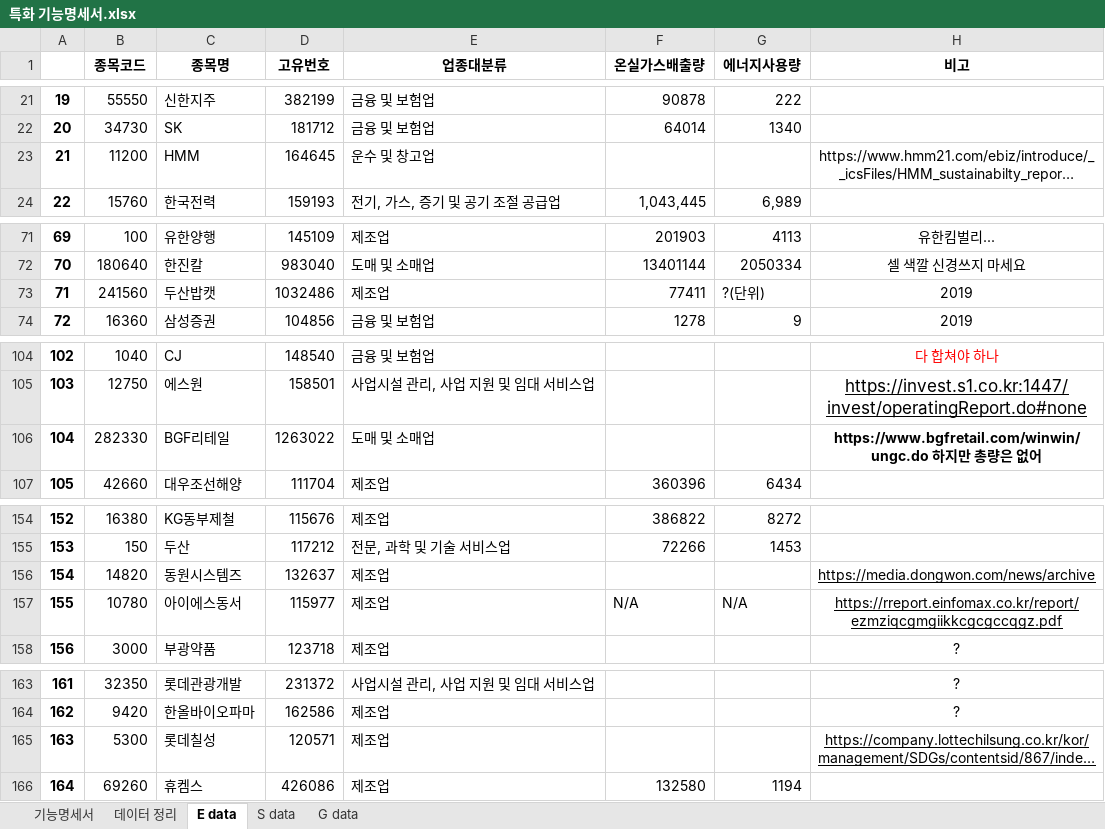
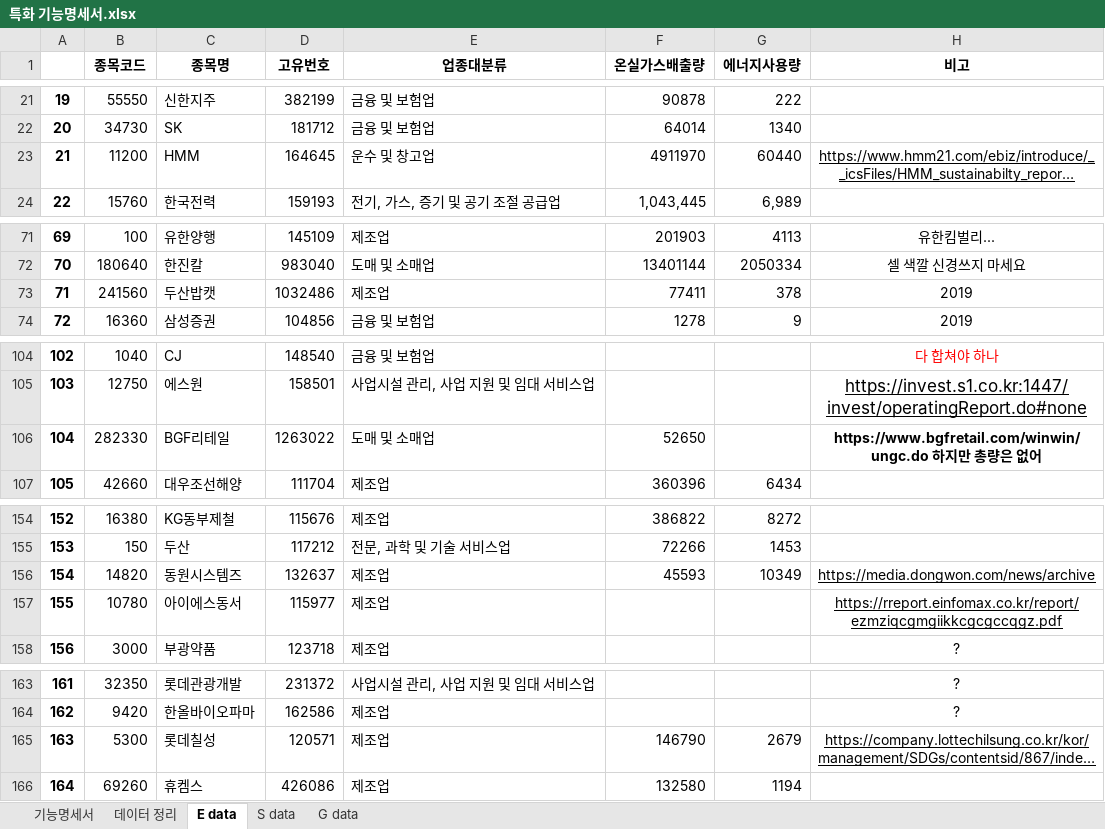
Before and after one commit to ssw02238/BEE, an Excel workbook: 특화 기능명세서.xlsx, sheet E data, drawn as a sheet; only a part is shown, gaps mark what is left out; long unchanged cells end in …; values as stored, in another font and other column widths than the file's, no borders; charts and pictures and conditional formats not drawn; the diff covers the shown part only; the diff names each change by its address in the sheet, - before the commit and + after, or states it on an @@ line.

```diff
--- a/특화 기능명세서.xlsx (sheet E data)
+++ b/특화 기능명세서.xlsx (sheet E data)
-F23 (온실가스배출량): (empty)
+F23 (온실가스배출량): 4911970
-G23 (에너지사용량): (empty)
+G23 (에너지사용량): 60440
-H23 underline: off
+H23 underline: on
-G73 (에너지사용량): ?(단위)
+G73 (에너지사용량): 378
-F106 (온실가스배출량): (empty)
+F106 (온실가스배출량): 52650
-F156 (온실가스배출량): (empty)
+F156 (온실가스배출량): 45593
-G156 (에너지사용량): (empty)
+G156 (에너지사용량): 10349
-F157 (온실가스배출량): N/A
+F157 (온실가스배출량): (empty)
-G157 (에너지사용량): N/A
+G157 (에너지사용량): (empty)
-F165 (온실가스배출량): (empty)
+F165 (온실가스배출량): 146790
-G165 (에너지사용량): (empty)
+G165 (에너지사용량): 2679
```
Also changed, not shown: 1 edited cell elsewhere in this sheet, sheet G data, sheet 데이터 정리, sheet 기능명세서, g_data/corp_dataset.xlsx, g_data/최대주주.xlsx, 8 other files.
